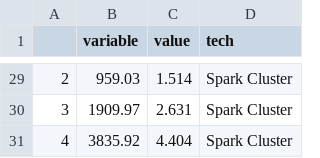
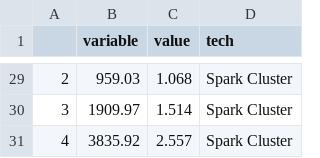
Before and after one commit to dig-data-r3/big-data-first-project, a CSV file: benchmarks/job2_all_data.csv, drawn as a sheet; only a part is shown, gaps mark what is left out; the diff covers the shown part only.

```diff
--- a/benchmarks/job2_all_data.csv
+++ b/benchmarks/job2_all_data.csv
@@ -29,3 +29,3 @@
-2,959.03,1.514,Spark Cluster
-3,1909.97,2.631,Spark Cluster
-4,3835.92,4.404,Spark Cluster
+2,959.03,1.068,Spark Cluster
+3,1909.97,1.514,Spark Cluster
+4,3835.92,2.557,Spark Cluster
```
Also changed, not shown: 27 edited cells elsewhere in this file, benchmarks/job1_all_data.csv, benchmarks/job3_all_data.csv, 11 other files.
